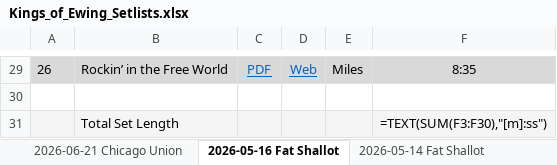
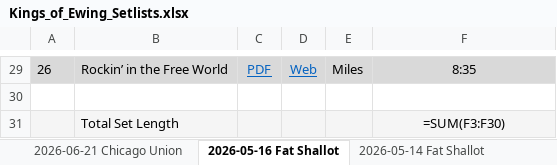
Before and after one commit to kingsofewing/rock, an Excel workbook: docs/music/Kings_of_Ewing_Setlists.xlsx, sheet 2026-05-16 Fat Shallot, drawn as a sheet; only a part is shown, gaps mark what is left out; values as stored, in another font and other column widths than the file's, no borders; formulas are shown in place of their values; the diff names each change by its address in the sheet, - before the commit and + after, or states it on an @@ line.

Commit message:
Update Kings_of_Ewing_Setlists.xlsx

```diff
--- a/docs/music/Kings_of_Ewing_Setlists.xlsx (sheet 2026-05-16 Fat Shallot)
+++ b/docs/music/Kings_of_Ewing_Setlists.xlsx (sheet 2026-05-16 Fat Shallot)
-F31: =TEXT(SUM(F3:F30),"[m]:ss")
+F31: =SUM(F3:F30)
```
